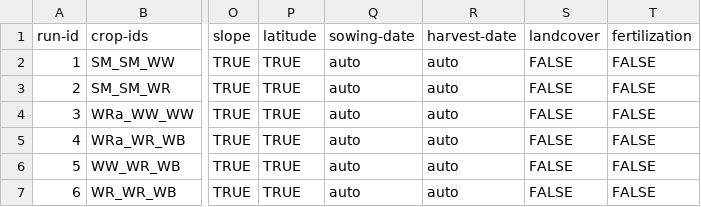
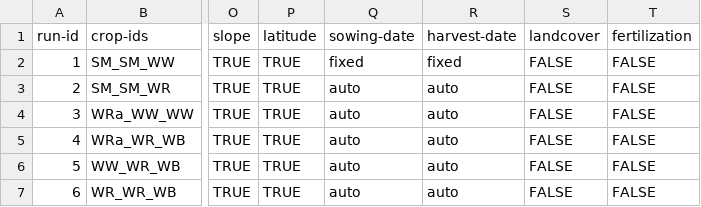
Before and after one commit to zalf-rpm/agora_natura, a CSV file: monica-data/data/projects/monica-germany/sim_setups_agora_natura.csv, drawn as a sheet; only a part is shown, gaps mark what is left out; the diff names each change by its address in the sheet, - before the commit and + after, or states it on an @@ line.

Commit message:
Update sim_setups_agora_natura.csv

```diff
--- a/monica-data/data/projects/monica-germany/sim_setups_agora_natura.csv
+++ b/monica-data/data/projects/monica-germany/sim_setups_agora_natura.csv
-Q2: auto
+Q2: fixed
-R2: auto
+R2: fixed
```
